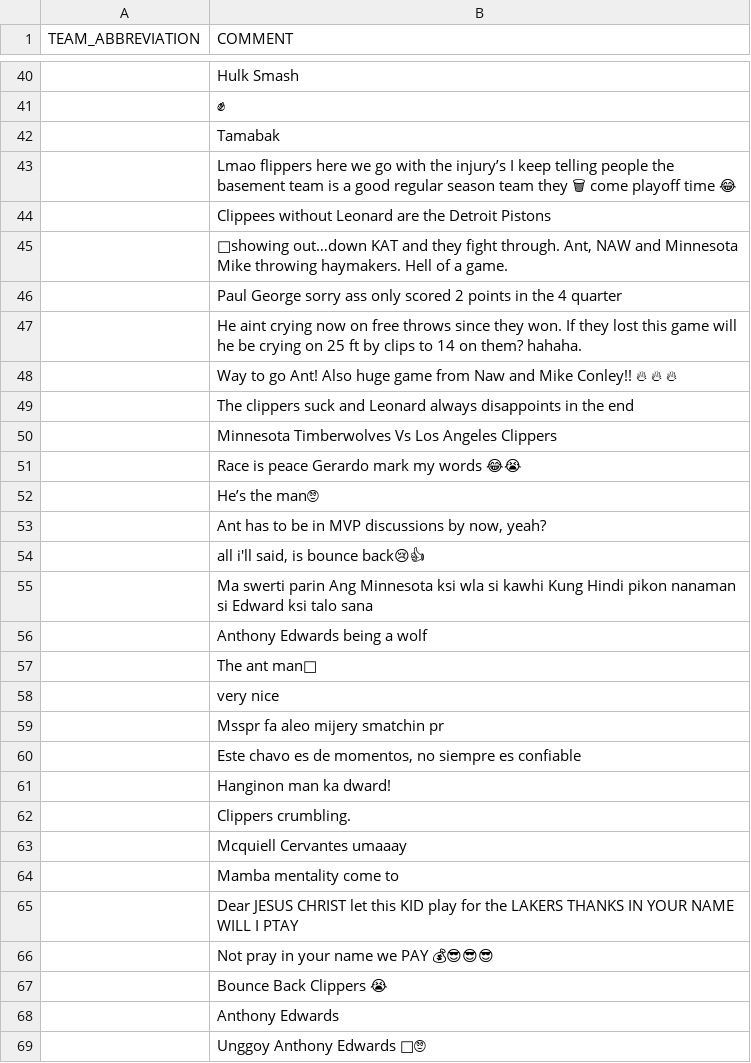
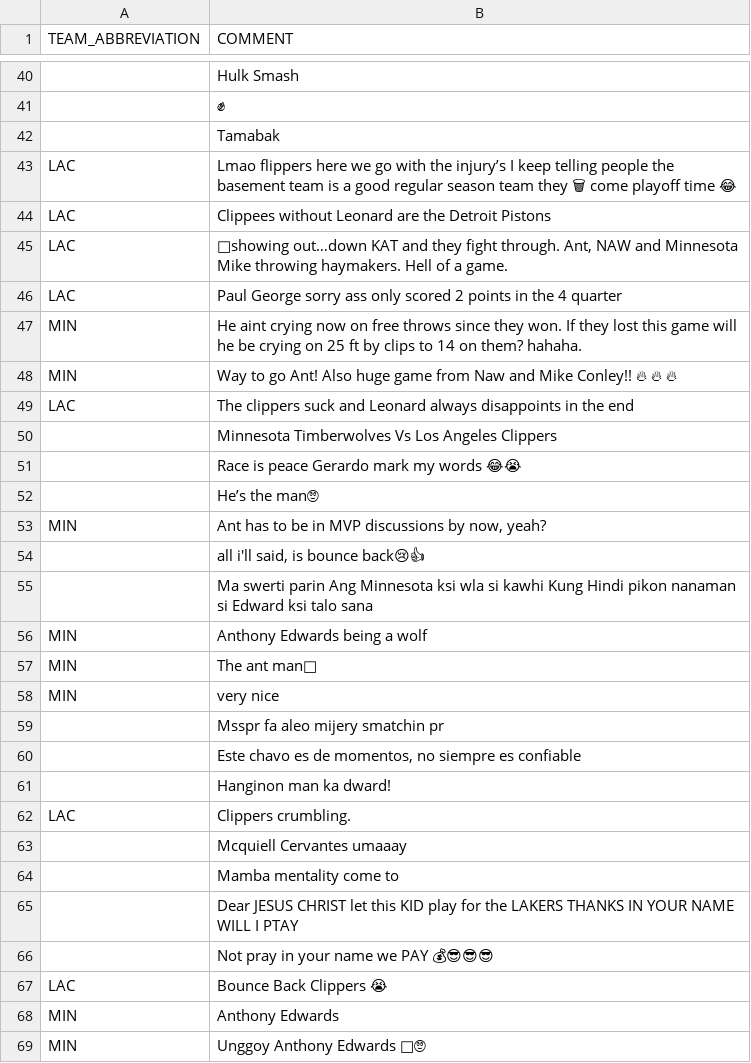
Before and after one commit to matgalv2/NBA-prediction, a TSV file: resources/comments/22300944.tsv, drawn as a sheet; only a part is shown, gaps mark what is left out; the diff covers the shown part only; the diff names each change by its address in the sheet, - before the commit and + after, or states it on an @@ line.

```diff
--- a/resources/comments/22300944.tsv
+++ b/resources/comments/22300944.tsv
-A43:A46 (TEAM_ABBREVIATION): (empty)
+A43:A46 (TEAM_ABBREVIATION): LAC
-A47:A48 (TEAM_ABBREVIATION): (empty)
+A47:A48 (TEAM_ABBREVIATION): MIN
-A49 (TEAM_ABBREVIATION): (empty)
+A49 (TEAM_ABBREVIATION): LAC
-A53 (TEAM_ABBREVIATION): (empty)
+A53 (TEAM_ABBREVIATION): MIN
-A56:A58 (TEAM_ABBREVIATION): (empty)
+A56:A58 (TEAM_ABBREVIATION): MIN
-A62 (TEAM_ABBREVIATION): (empty)
+A62 (TEAM_ABBREVIATION): LAC
-A67 (TEAM_ABBREVIATION): (empty)
+A67 (TEAM_ABBREVIATION): LAC
-A68:A69 (TEAM_ABBREVIATION): (empty)
+A68:A69 (TEAM_ABBREVIATION): MIN
```
Also changed, not shown: 32 edited cells elsewhere in this file, resources/comments/22300934.tsv, resources/comments/22300938.tsv, 26 other files.
